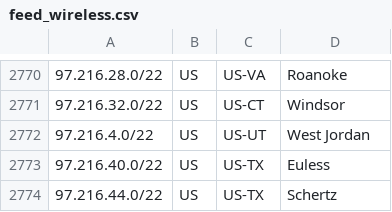
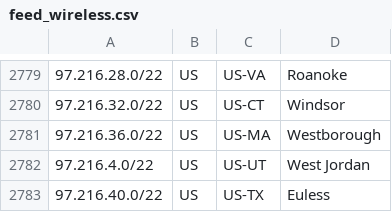
Before and after one commit to Verizon/verizon-geofeed, a CSV file: feed_wireless.csv, drawn as a sheet; only a part is shown, gaps mark what is left out; the shorter side is filled out with more unchanged rows; the diff covers the shown part only.

```diff
--- a/feed_wireless.csv
+++ b/feed_wireless.csv
@@ -2771,2 +2780,3 @@
 97.216.32.0/22,US,US-CT,Windsor,
+97.216.36.0/22,US,US-MA,Westborough,
 97.216.4.0/22,US,US-UT,West Jordan,
```
Also changed, not shown: 9 added rows elsewhere in this file, feed_5Ghome.csv, 3 other files.
